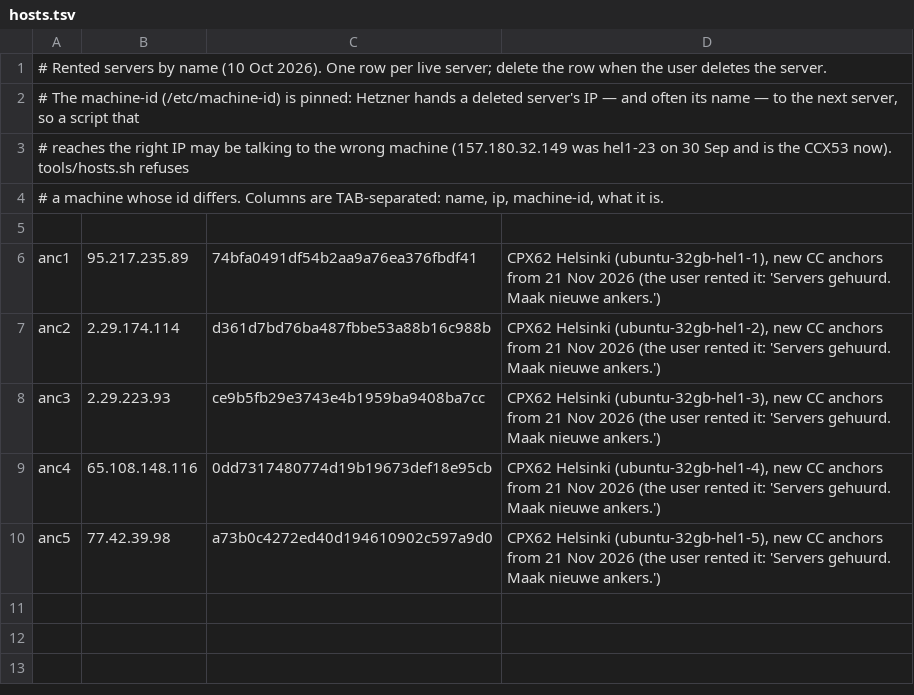
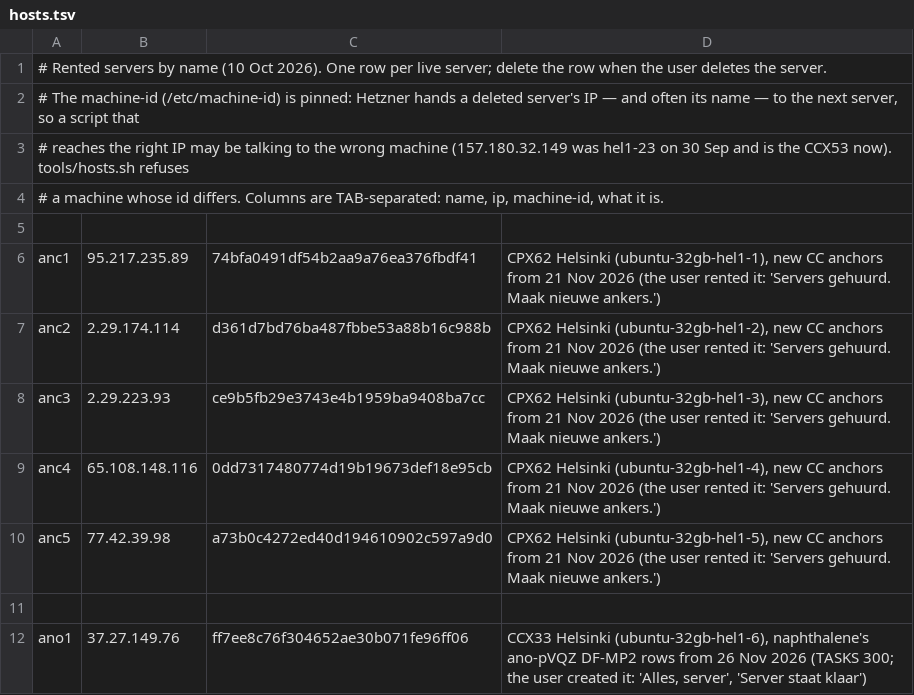
Before and after one commit to thebreadishard/udacity-capstone-plan, a TSV file: plans/05_delta-probed-ir-pipeline/tools/hosts.tsv, drawn as a sheet.

```diff
--- a/plans/05_delta-probed-ir-pipeline/tools/hosts.tsv
+++ b/plans/05_delta-probed-ir-pipeline/tools/hosts.tsv
@@ -10 +10,3 @@ anc4	65.108.148.116	0dd7317480774d19b19673def18e95cb	CPX62 Helsinki (ubuntu-32gb
 anc5	77.42.39.98	a73b0c4272ed40d194610902c597a9d0	CPX62 Helsinki (ubuntu-32gb-hel1-5), new CC anchors from 21 Nov 2026 (the user rented it: 'Servers gehuurd. Maak nieuwe ankers.')
+
+ano1	37.27.149.76	ff7ee8c76f304652ae30b071fe96ff06	CCX33 Helsinki (ubuntu-32gb-hel1-6), naphthalene's ano-pVQZ DF-MP2 rows from 26 Nov 2026 (TASKS 300; the user created it: 'Alles, server', 'Server staat klaar')
```
Also changed, not shown: 2 other files.
